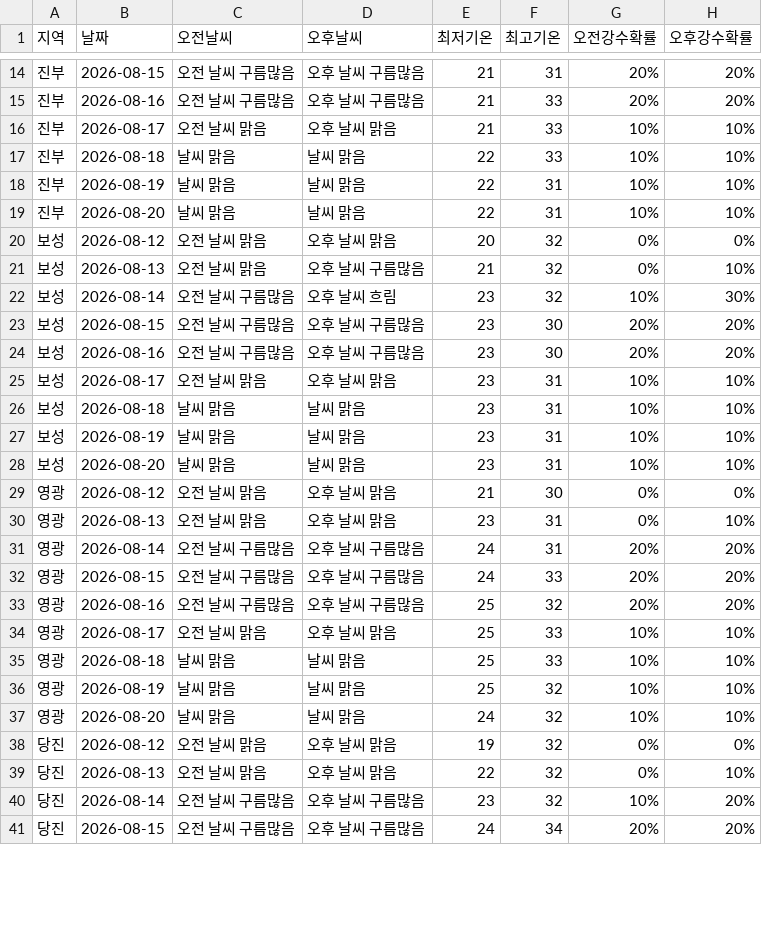
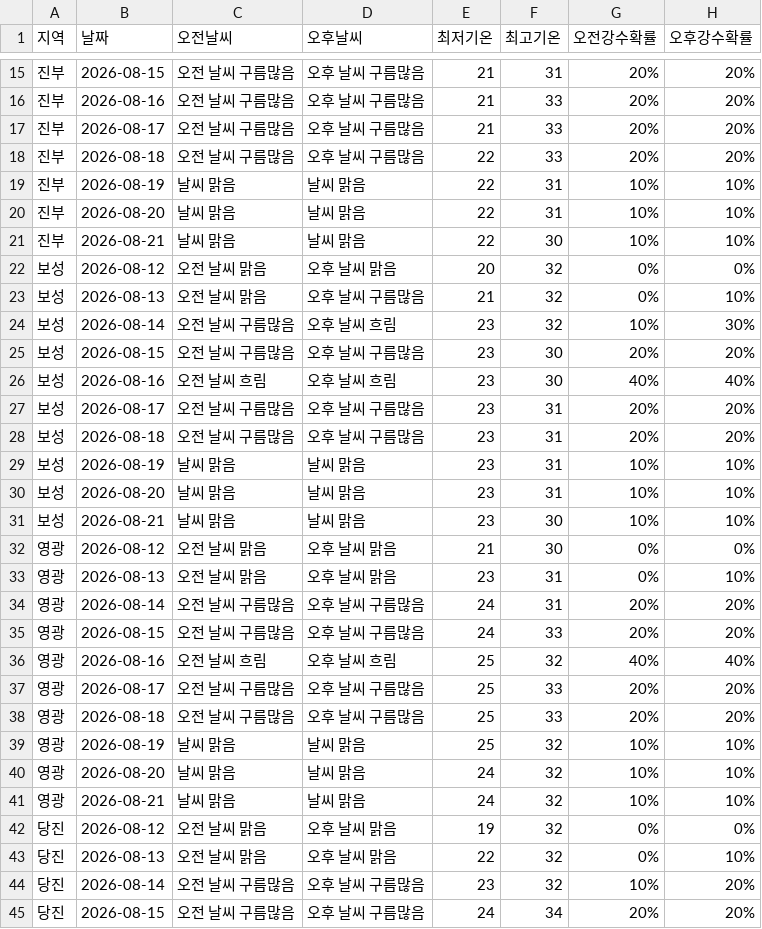
Before and after one commit to wngml7055/potato-times, a CSV file: data/weather.csv, drawn as a sheet; only a part is shown, gaps mark what is left out; the diff covers the shown part only.

```diff
--- a/data/weather.csv
+++ b/data/weather.csv
@@ -15,6 +16,7 @@
 진부,2026-08-16,오전 날씨 구름많음,오후 날씨 구름많음,21,33,20%,20%
-진부,2026-08-17,오전 날씨 맑음,오후 날씨 맑음,21,33,10%,10%
-진부,2026-08-18,날씨 맑음,날씨 맑음,22,33,10%,10%
+진부,2026-08-17,오전 날씨 구름많음,오후 날씨 구름많음,21,33,20%,20%
+진부,2026-08-18,오전 날씨 구름많음,오후 날씨 구름많음,22,33,20%,20%
 진부,2026-08-19,날씨 맑음,날씨 맑음,22,31,10%,10%
 진부,2026-08-20,날씨 맑음,날씨 맑음,22,31,10%,10%
+진부,2026-08-21,날씨 맑음,날씨 맑음,22,30,10%,10%
 보성,2026-08-12,오전 날씨 맑음,오후 날씨 맑음,20,32,0%,0%
@@ -23,7 +25,8 @@
 보성,2026-08-15,오전 날씨 구름많음,오후 날씨 구름많음,23,30,20%,20%
-보성,2026-08-16,오전 날씨 구름많음,오후 날씨 구름많음,23,30,20%,20%
-보성,2026-08-17,오전 날씨 맑음,오후 날씨 맑음,23,31,10%,10%
-보성,2026-08-18,날씨 맑음,날씨 맑음,23,31,10%,10%
+보성,2026-08-16,오전 날씨 흐림,오후 날씨 흐림,23,30,40%,40%
+보성,2026-08-17,오전 날씨 구름많음,오후 날씨 구름많음,23,31,20%,20%
+보성,2026-08-18,오전 날씨 구름많음,오후 날씨 구름많음,23,31,20%,20%
 보성,2026-08-19,날씨 맑음,날씨 맑음,23,31,10%,10%
 보성,2026-08-20,날씨 맑음,날씨 맑음,23,31,10%,10%
+보성,2026-08-21,날씨 맑음,날씨 맑음,23,30,10%,10%
 영광,2026-08-12,오전 날씨 맑음,오후 날씨 맑음,21,30,0%,0%
@@ -32,7 +35,8 @@
 영광,2026-08-15,오전 날씨 구름많음,오후 날씨 구름많음,24,33,20%,20%
-영광,2026-08-16,오전 날씨 구름많음,오후 날씨 구름많음,25,32,20%,20%
-영광,2026-08-17,오전 날씨 맑음,오후 날씨 맑음,25,33,10%,10%
-영광,2026-08-18,날씨 맑음,날씨 맑음,25,33,10%,10%
+영광,2026-08-16,오전 날씨 흐림,오후 날씨 흐림,25,32,40%,40%
+영광,2026-08-17,오전 날씨 구름많음,오후 날씨 구름많음,25,33,20%,20%
+영광,2026-08-18,오전 날씨 구름많음,오후 날씨 구름많음,25,33,20%,20%
 영광,2026-08-19,날씨 맑음,날씨 맑음,25,32,10%,10%
 영광,2026-08-20,날씨 맑음,날씨 맑음,24,32,10%,10%
+영광,2026-08-21,날씨 맑음,날씨 맑음,24,32,10%,10%
 당진,2026-08-12,오전 날씨 맑음,오후 날씨 맑음,19,32,0%,0%
```
Also changed, not shown: 3 added rows and 28 edited cells elsewhere in this file.
